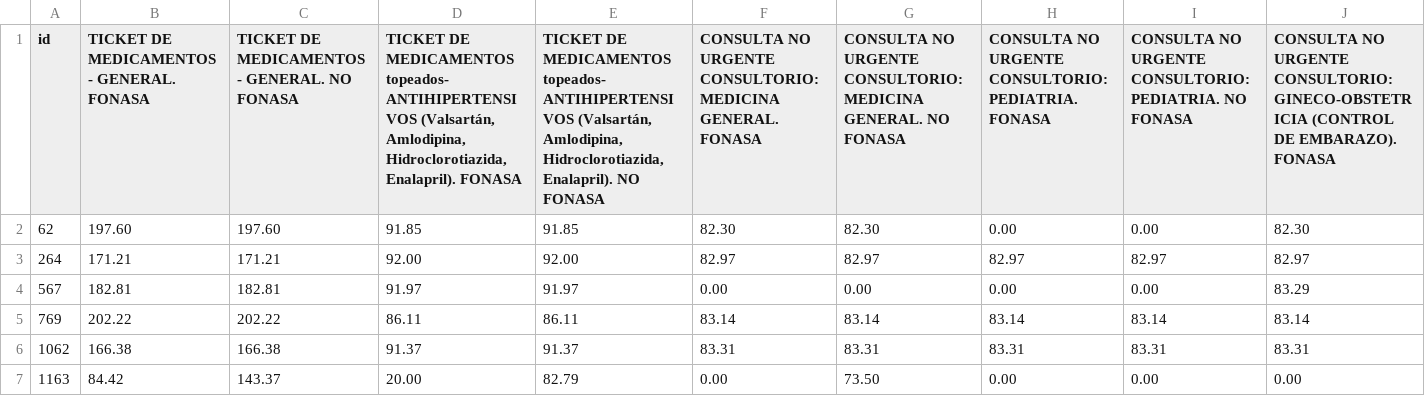
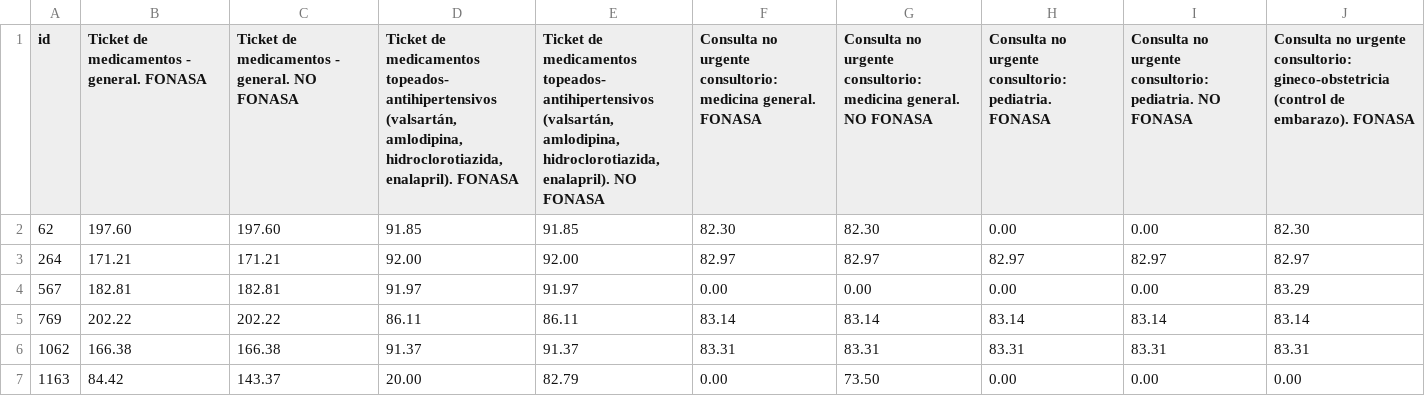
Before and after one commit to raviolicode/minimal_data_parser, a CSV file: data/precios.csv, drawn as a sheet; only a part is shown; the diff covers the shown part only; the diff names each change by its address in the sheet, - before the commit and + after, or states it on an @@ line.

```diff
--- a/data/precios.csv
+++ b/data/precios.csv
-B1: TICKET DE MEDICAMENTOS - GENERAL. FONASA
+B1: Ticket de medicamentos - general. FONASA
-C1: TICKET DE MEDICAMENTOS - GENERAL. NO FONASA
+C1: Ticket de medicamentos - general. NO FONASA
-D1: TICKET DE MEDICAMENTOS topeados- ANTIHIPERTENSIVOS (Valsartán, Amlodipina, Hidroclorotiazida, Enalapril). FONASA
+D1: Ticket de medicamentos topeados- antihipertensivos (valsartán, amlodipina, hidroclorotiazida, enalapril). FONASA
-E1: TICKET DE MEDICAMENTOS topeados- ANTIHIPERTENSIVOS (Valsartán, Amlodipina, Hidroclorotiazida, Enalapril). NO FONASA
+E1: Ticket de medicamentos topeados- antihipertensivos (valsartán, amlodipina, hidroclorotiazida, enalapril). NO FONASA
-F1: CONSULTA NO URGENTE CONSULTORIO: MEDICINA GENERAL. FONASA
+F1: Consulta no urgente consultorio: medicina general. FONASA
-G1: CONSULTA NO URGENTE CONSULTORIO: MEDICINA GENERAL. NO FONASA
+G1: Consulta no urgente consultorio: medicina general. NO FONASA
-H1: CONSULTA NO URGENTE CONSULTORIO: PEDIATRIA. FONASA
+H1: Consulta no urgente consultorio: pediatria. FONASA
-I1: CONSULTA NO URGENTE CONSULTORIO: PEDIATRIA. NO FONASA
+I1: Consulta no urgente consultorio: pediatria. NO FONASA
-J1: CONSULTA NO URGENTE CONSULTORIO: GINECO-OBSTETRICIA (CONTROL DE EMBARAZO). FONASA
+J1: Consulta no urgente consultorio: gineco-obstetricia (control de embarazo). FONASA
```
Also changed, not shown: 33 edited cells elsewhere in this file, 1 other file.
